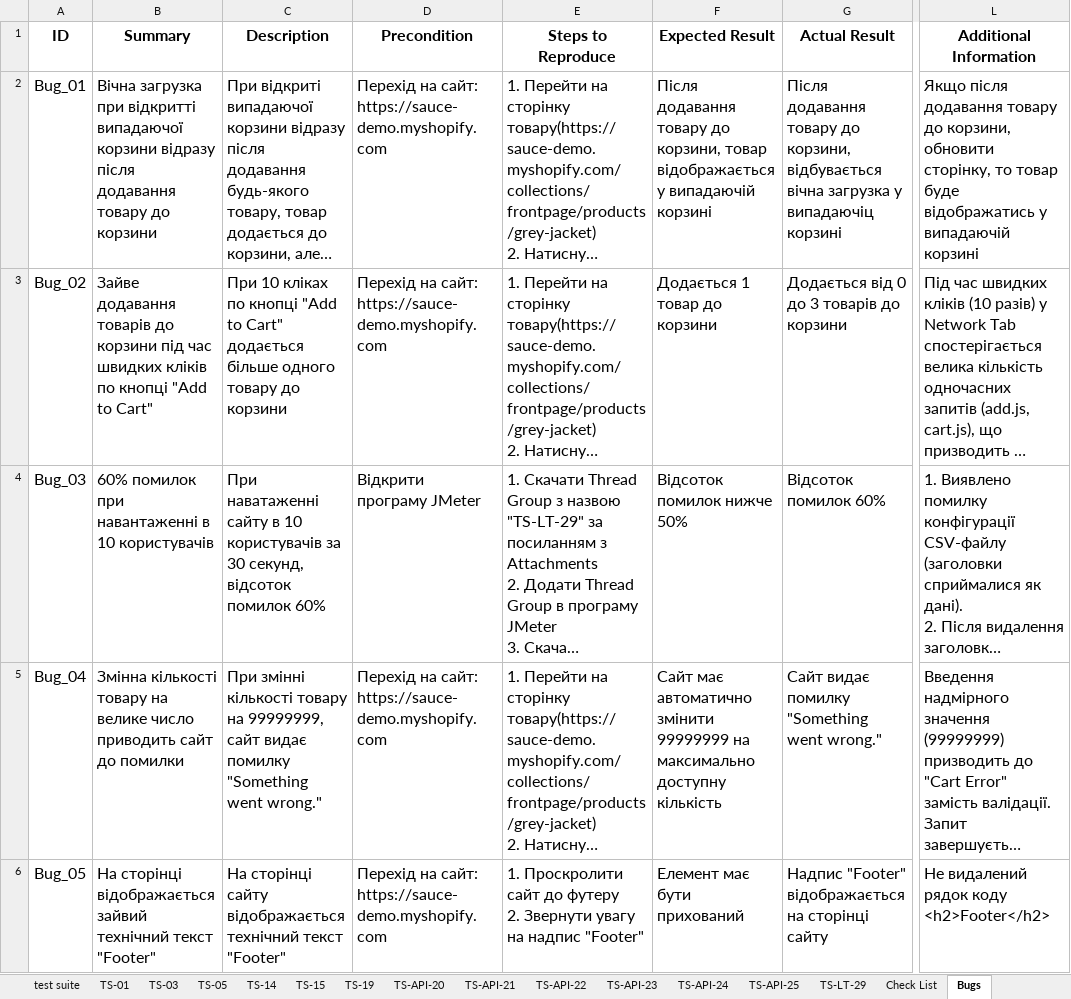
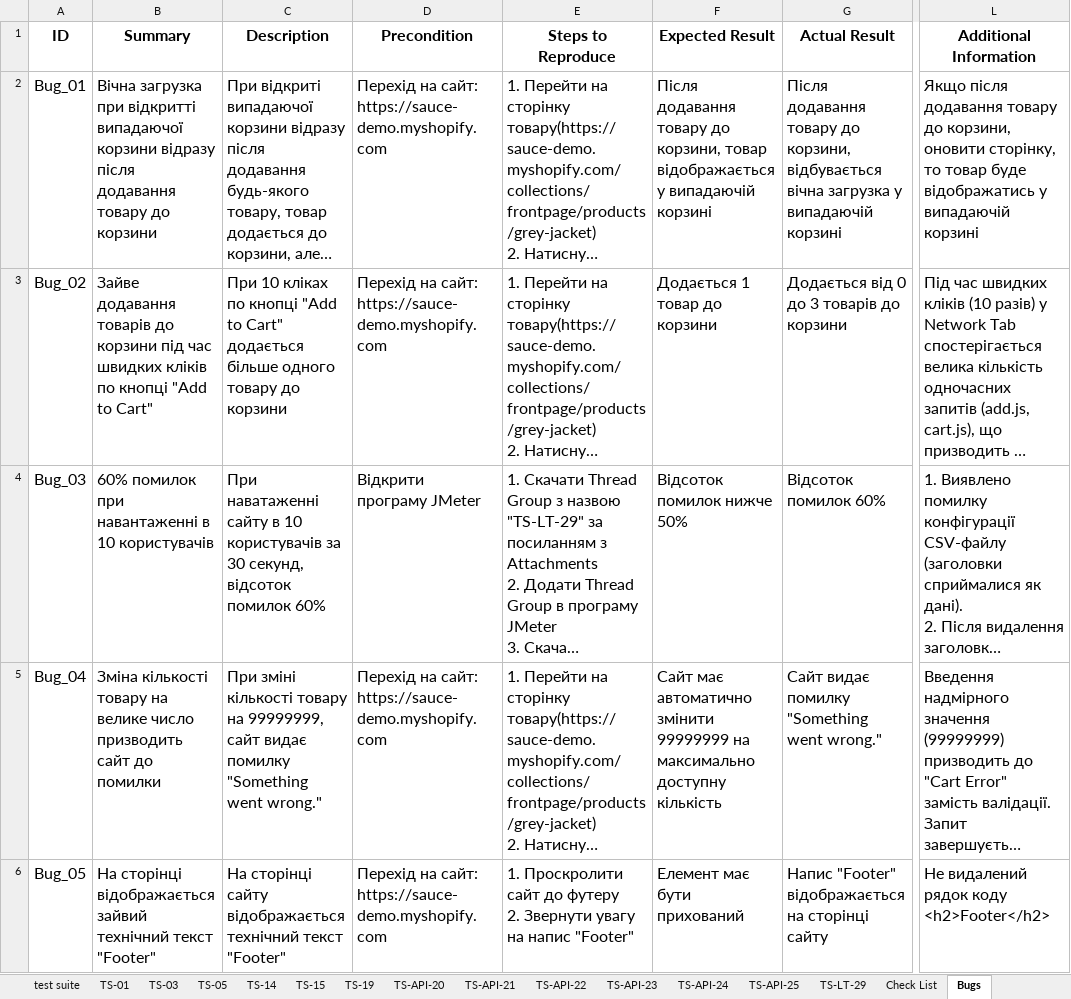
Before and after one commit to Berserkerere/QA_Resume, an Excel workbook: Docs/Test_Suite.xlsx, sheet Bugs, drawn as a sheet; only a part is shown, gaps mark what is left out; long unchanged cells end in …; values as stored, in another font and other column widths than the file's, no borders; conditional formats not drawn; the diff names each change by its address in the sheet, - before the commit and + after, or states it on an @@ line.

```diff
--- a/Docs/Test_Suite.xlsx (sheet Bugs)
+++ b/Docs/Test_Suite.xlsx (sheet Bugs)
-G2 (Actual Result): …загрузка у випадаючіц корзині
+G2 (Actual Result): …загрузка у випадаючій корзині
-L2 (Additional Information): …до корзини, обновити сторінку, то…
+L2 (Additional Information): …до корзини, оновити сторінку, то…
-B5 (Summary): Змінна кількості товару на велике число приводить сайт до…
+B5 (Summary): Зміна кількості товару на велике число призводить сайт до…
-C5 (Description): При змінні кількості товару…
+C5 (Description): При зміні кількості товару…
-E6 (Steps to Reproduce): …увагу на надпис "Footer"
+E6 (Steps to Reproduce): …увагу на напис "Footer"
-G6 (Actual Result): Надпис "Footer" відображається…
+G6 (Actual Result): Напис "Footer" відображається…
```
Also changed, not shown: sheet test suite, sheet TS-15, sheet TS-03, sheet TS-19, sheet TS-LT-29, sheet TS-05, 9 more sheets, 4 other files.
